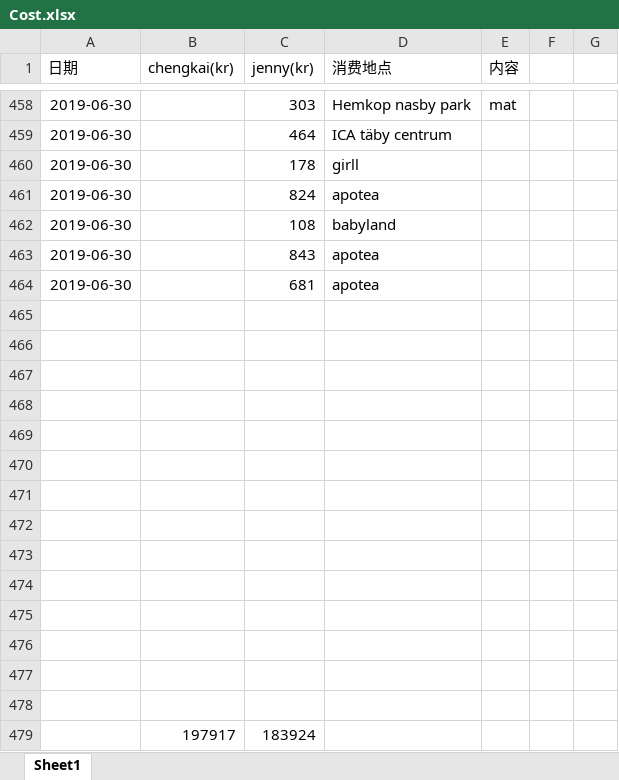
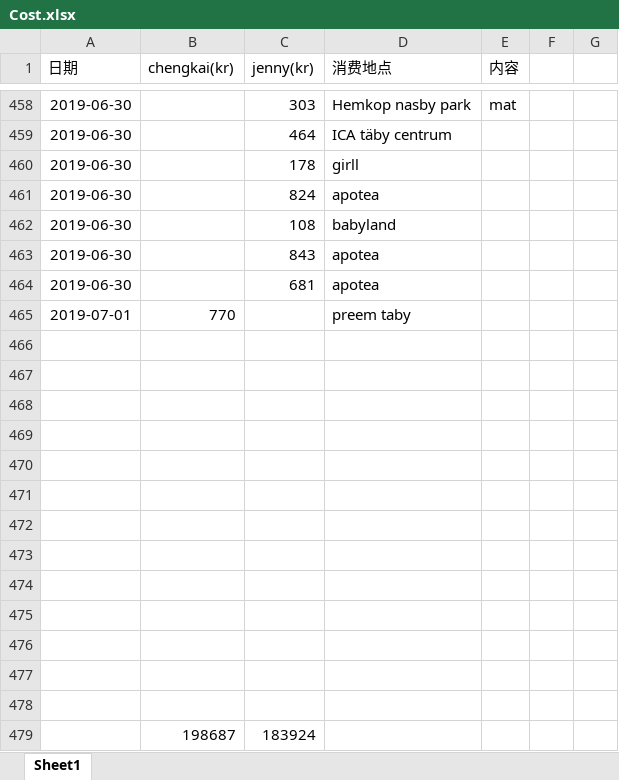
Before and after one commit to yanhuanwang/cost, an Excel workbook: Cost.xlsx, sheet Sheet1, drawn as a sheet; only a part is shown, gaps mark what is left out; values as stored, in another font and other column widths than the file's, no borders; conditional formats not drawn; removed rows and columns are numbered as before the commit, all else as after; the diff names each change by its address in the sheet, - before the commit and + after, or states it on an @@ line.

Commit message:
20190701

```diff
--- a/Cost.xlsx (sheet Sheet1)
+++ b/Cost.xlsx (sheet Sheet1)
+row 465: 2019-07-01 | 770 |  | preem taby
-row 479: (empty)
+row 479:  | 198687 | 183924
-row 479:  | 197917 | 183924
```
